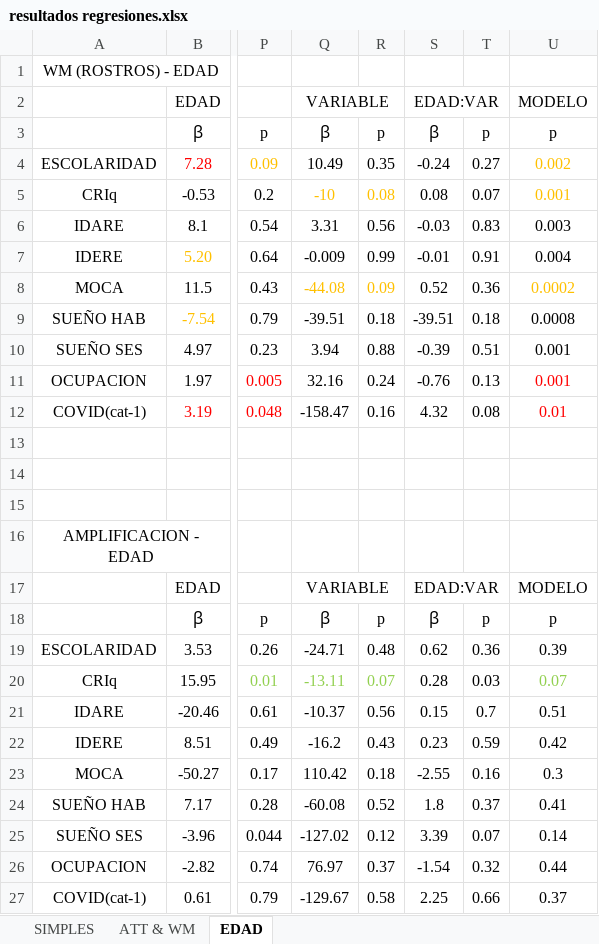
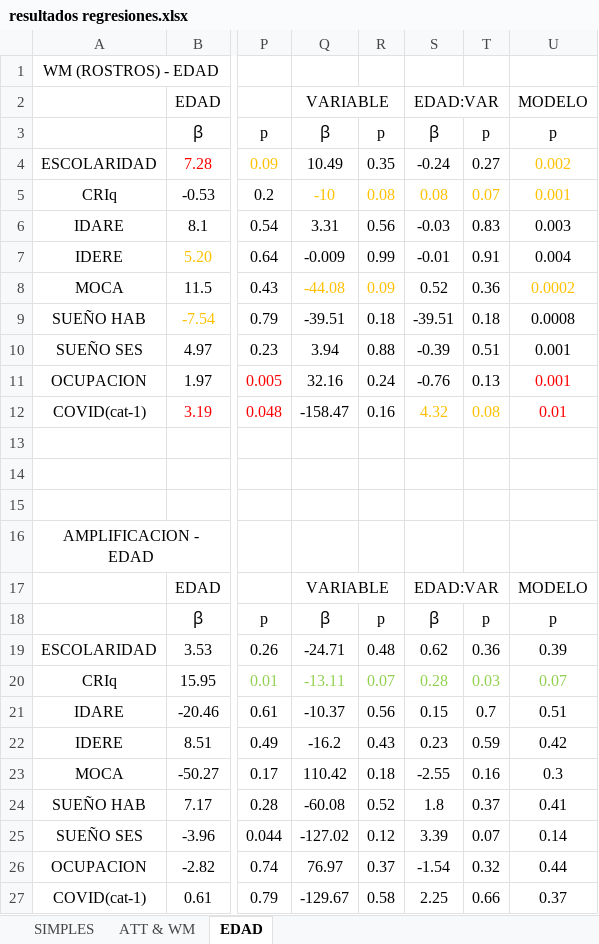
Before and after one commit to 1608elissa/Analisis-R, an Excel workbook: resultados regresiones.xlsx, sheet EDAD, drawn as a sheet; only a part is shown, gaps mark what is left out; values as stored, in another font and other column widths than the file's, no borders; the diff names each change by its address in the sheet, - before the commit and + after, or states it on an @@ line.

```diff
--- a/resultados regresiones.xlsx (sheet EDAD)
+++ b/resultados regresiones.xlsx (sheet EDAD)
-S5:T5 text colour: black
+S5:T5 text colour: #FFC000
-S12:T12 text colour: black
+S12:T12 text colour: #FFC000
-S20:T20 text colour: black
+S20:T20 text colour: #92D050
```
Also changed, not shown: sheet ATT & WM, 4 other files.
